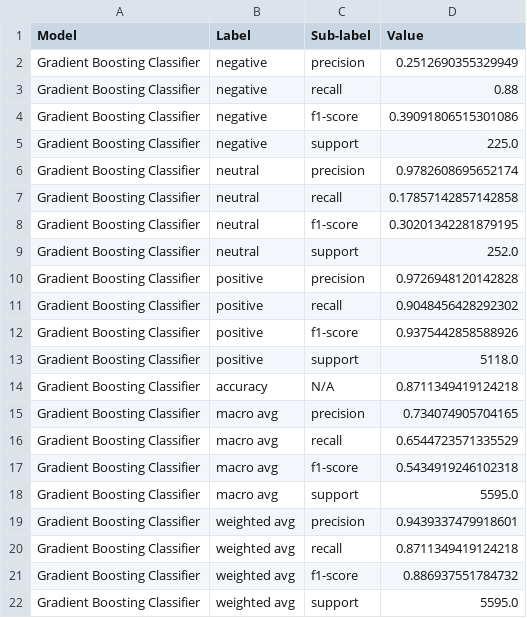
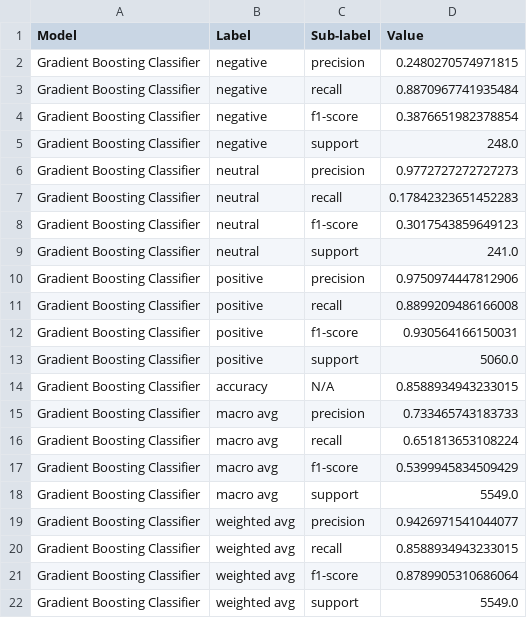
Before and after one commit to Td1nh/sentiment_analysis_commnent, a CSV file: saved_models/Gradient_Boosting_Classifier_classification_report.csv, drawn as a sheet.

Commit message:
thay đổi về model

```diff
--- a/saved_models/Gradient_Boosting_Classifier_classification_report.csv
+++ b/saved_models/Gradient_Boosting_Classifier_classification_report.csv
@@ -1,22 +1,22 @@
 Model,Label,Sub-label,Value
-Gradient Boosting Classifier,negative,precision,0.2512690355329949
-Gradient Boosting Classifier,negative,recall,0.88
-Gradient Boosting Classifier,negative,f1-score,0.39091806515301086
-Gradient Boosting Classifier,negative,support,225.0
-Gradient Boosting Classifier,neutral,precision,0.9782608695652174
-Gradient Boosting Classifier,neutral,recall,0.17857142857142858
-Gradient Boosting Classifier,neutral,f1-score,0.30201342281879195
-Gradient Boosting Classifier,neutral,support,252.0
-Gradient Boosting Classifier,positive,precision,0.9726948120142828
-Gradient Boosting Classifier,positive,recall,0.9048456428292302
-Gradient Boosting Classifier,positive,f1-score,0.9375442858588926
-Gradient Boosting Classifier,positive,support,5118.0
-Gradient Boosting Classifier,accuracy,N/A,0.8711349419124218
-Gradient Boosting Classifier,macro avg,precision,0.734074905704165
-Gradient Boosting Classifier,macro avg,recall,0.6544723571335529
-Gradient Boosting Classifier,macro avg,f1-score,0.5434919246102318
-Gradient Boosting Classifier,macro avg,support,5595.0
-Gradient Boosting Classifier,weighted avg,precision,0.9439337479918601
-Gradient Boosting Classifier,weighted avg,recall,0.8711349419124218
-Gradient Boosting Classifier,weighted avg,f1-score,0.886937551784732
-Gradient Boosting Classifier,weighted avg,support,5595.0
+Gradient Boosting Classifier,negative,precision,0.2480270574971815
+Gradient Boosting Classifier,negative,recall,0.8870967741935484
+Gradient Boosting Classifier,negative,f1-score,0.3876651982378854
+Gradient Boosting Classifier,negative,support,248.0
+Gradient Boosting Classifier,neutral,precision,0.9772727272727273
+Gradient Boosting Classifier,neutral,recall,0.17842323651452283
+Gradient Boosting Classifier,neutral,f1-score,0.3017543859649123
+Gradient Boosting Classifier,neutral,support,241.0
+Gradient Boosting Classifier,positive,precision,0.9750974447812906
+Gradient Boosting Classifier,positive,recall,0.8899209486166008
+Gradient Boosting Classifier,positive,f1-score,0.930564166150031
+Gradient Boosting Classifier,positive,support,5060.0
+Gradient Boosting Classifier,accuracy,N/A,0.8588934943233015
+Gradient Boosting Classifier,macro avg,precision,0.733465743183733
+Gradient Boosting Classifier,macro avg,recall,0.651813653108224
+Gradient Boosting Classifier,macro avg,f1-score,0.5399945834509429
+Gradient Boosting Classifier,macro avg,support,5549.0
+Gradient Boosting Classifier,weighted avg,precision,0.9426971541044077
+Gradient Boosting Classifier,weighted avg,recall,0.8588934943233015
+Gradient Boosting Classifier,weighted avg,f1-score,0.8789905310686064
+Gradient Boosting Classifier,weighted avg,support,5549.0
```
Also changed, not shown: saved_models/Extra_Trees_Classifier_classification_report.csv, saved_models/Random_Forest_Classifier_classification_report.csv, 24 other files.
